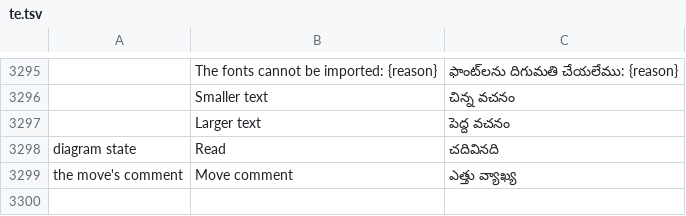
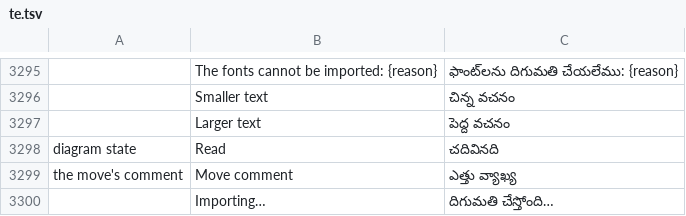
Before and after one commit to DarcioAlberico/pdfcraft-xadrez, a TSV file: crates/ui-egui/src/i18n/te.tsv, drawn as a sheet; only a part is shown, gaps mark what is left out; the diff names each change by its address in the sheet, - before the commit and + after, or states it on an @@ line.

```diff
--- a/crates/ui-egui/src/i18n/te.tsv
+++ b/crates/ui-egui/src/i18n/te.tsv
+row 3300:  | Importing… | దిగుమతి చేస్తోంది…
```
Also changed, not shown: crates/ui-egui/src/i18n/ar.tsv, crates/ui-egui/src/i18n/bg.tsv, 27 other files.
